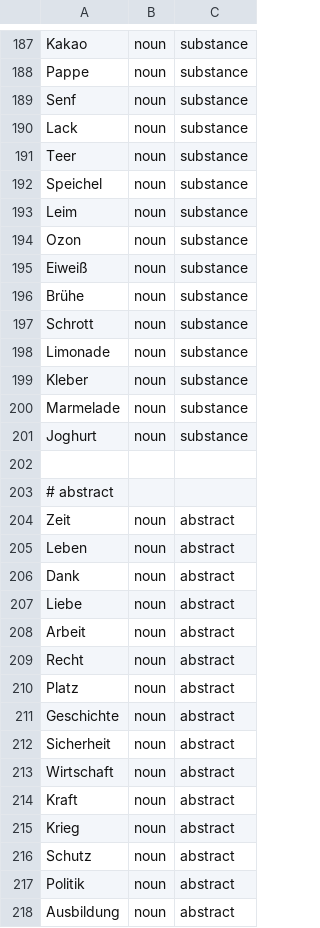
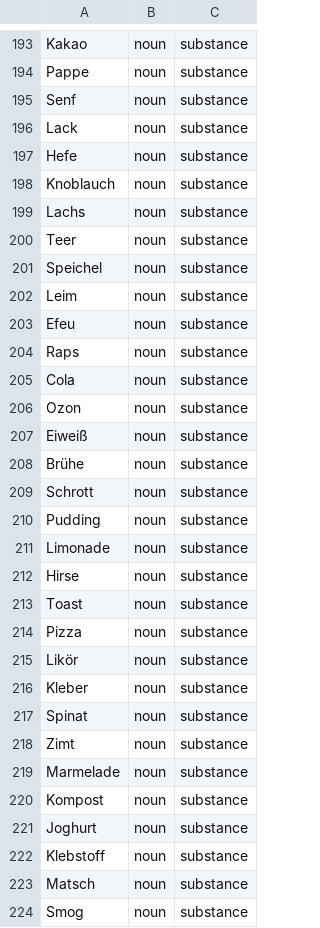
Before and after one commit to wi-wissen/heinrich-data, a TSV file: de/lexicon/classes/mass_noun.tsv, drawn as a sheet; only a part is shown, gaps mark what is left out; the shorter side is filled out with more unchanged rows; the diff covers the shown part only; the diff names each change by its address in the sheet, - before the commit and + after, or states it on an @@ line.

```diff
--- a/de/lexicon/classes/mass_noun.tsv
+++ b/de/lexicon/classes/mass_noun.tsv
+row 197: Hefe | noun | substance
+row 198: Knoblauch | noun | substance
+row 199: Lachs | noun | substance
+row 203: Efeu | noun | substance
+row 204: Raps | noun | substance
+row 205: Cola | noun | substance
+row 210: Pudding | noun | substance
+row 212: Hirse | noun | substance
+row 213: Toast | noun | substance
+row 214: Pizza | noun | substance
+row 215: Likör | noun | substance
+row 217: Spinat | noun | substance
+row 218: Zimt | noun | substance
+row 220: Kompost | noun | substance
+row 222: Klebstoff | noun | substance
+row 223: Matsch | noun | substance
+row 224: Smog | noun | substance
```
Also changed, not shown: 40 added rows elsewhere in this file.
